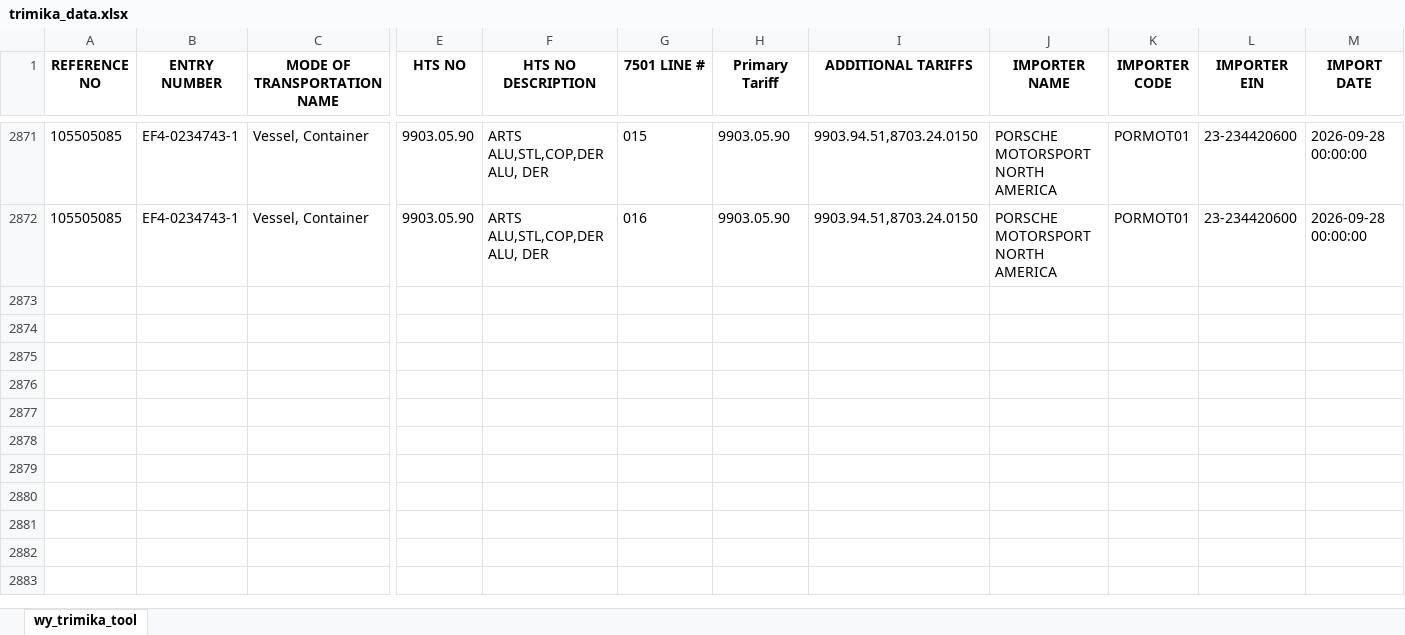
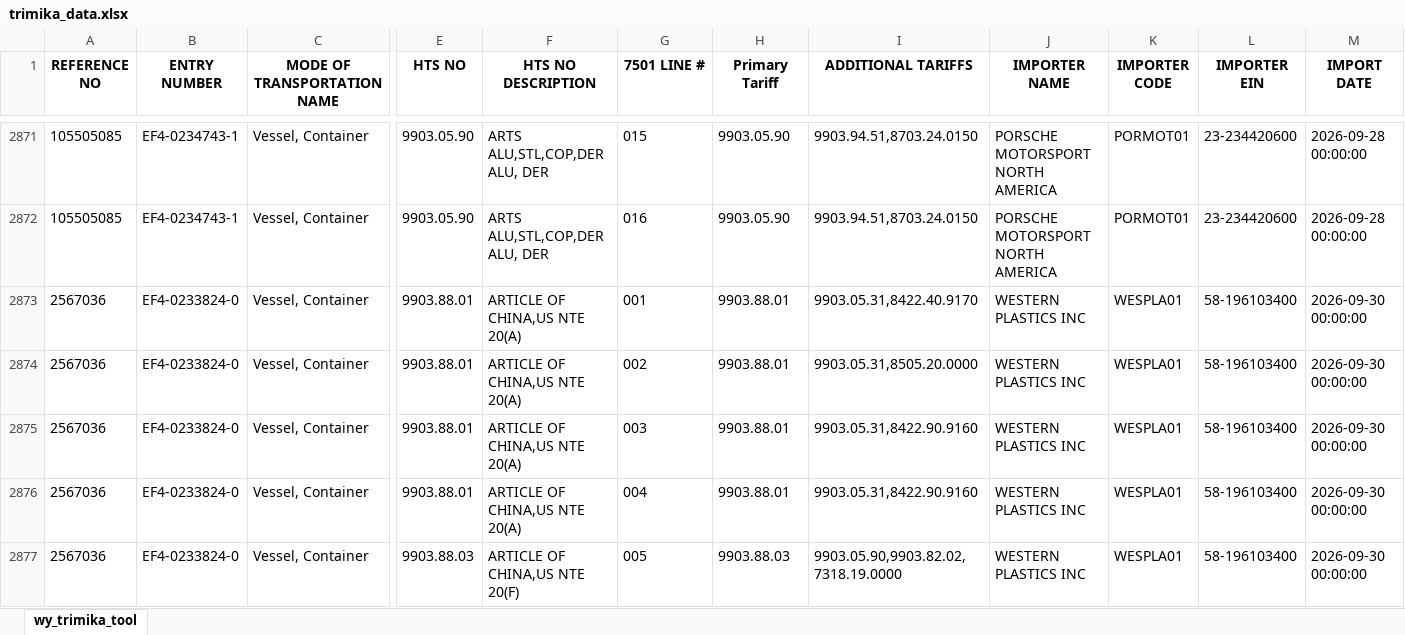
Before and after one commit to iffinc-ga/hts_search_tool, an Excel workbook: trimika_data.xlsx, sheet wy_trimika_tool, drawn as a sheet; only a part is shown, gaps mark what is left out; values as stored, in another font and other column widths than the file's, no borders; rows hold the shown columns only; the diff names each change by its address in the sheet, - before the commit and + after, or states it on an @@ line.

Commit message:
Append trimika data — 5 new rows, 2876 total

```diff
--- a/trimika_data.xlsx (sheet wy_trimika_tool)
+++ b/trimika_data.xlsx (sheet wy_trimika_tool)
+row 2873: 2567036 | EF4-0233824-0 | Vessel, Container | 9903.88.01 | ARTICLE OF CHINA,US NTE 20(A) | 001 | 9903.88.01 | 9903.05.31,8422.40.9170 | WESTERN PLASTICS INC | WESPLA01 | 58-196103400 | 2026-09-30 00:00:00
+row 2874: 2567036 | EF4-0233824-0 | Vessel, Container | 9903.88.01 | ARTICLE OF CHINA,US NTE 20(A) | 002 | 9903.88.01 | 9903.05.31,8505.20.0000 | WESTERN PLASTICS INC | WESPLA01 | 58-196103400 | 2026-09-30 00:00:00
+row 2875: 2567036 | EF4-0233824-0 | Vessel, Container | 9903.88.01 | ARTICLE OF CHINA,US NTE 20(A) | 003 | 9903.88.01 | 9903.05.31,8422.90.9160 | WESTERN PLASTICS INC | WESPLA01 | 58-196103400 | 2026-09-30 00:00:00
+row 2876: 2567036 | EF4-0233824-0 | Vessel, Container | 9903.88.01 | ARTICLE OF CHINA,US NTE 20(A) | 004 | 9903.88.01 | 9903.05.31,8422.90.9160 | WESTERN PLASTICS INC | WESPLA01 | 58-196103400 | 2026-09-30 00:00:00
+row 2877: 2567036 | EF4-0233824-0 | Vessel, Container | 9903.88.03 | ARTICLE OF CHINA,US NTE 20(F) | 005 | 9903.88.03 | 9903.05.90,9903.82.02,7318.19.0000 | WESTERN PLASTICS INC | WESPLA01 | 58-196103400 | 2026-09-30 00:00:00
```
